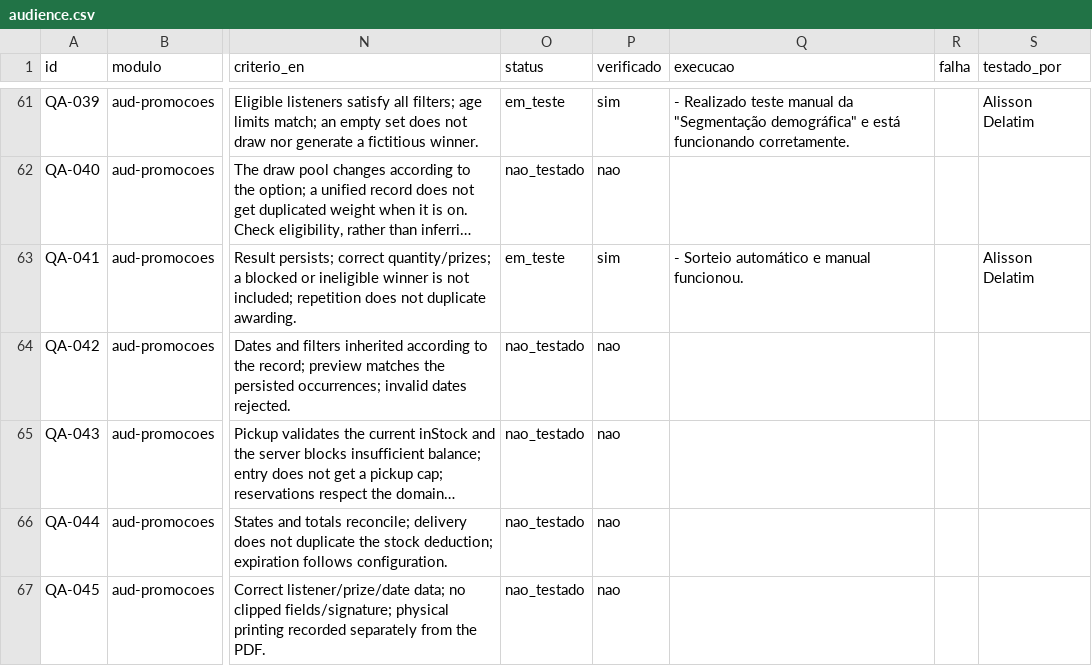
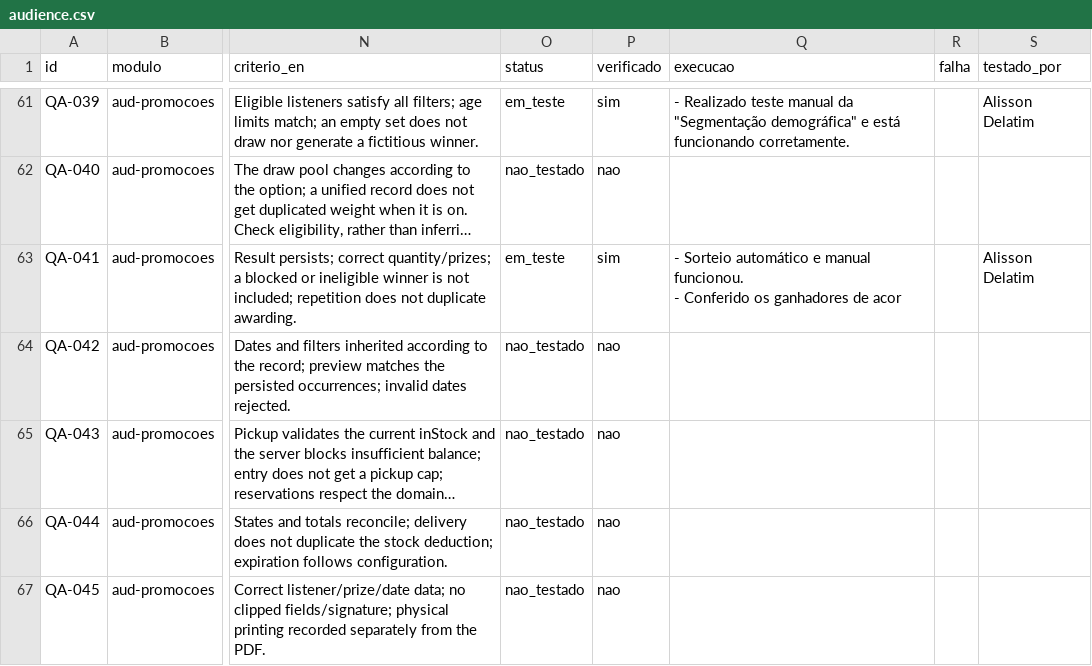
Before and after one commit to InformaWendel/PortalDEV, a CSV file: data/projetos/audience.csv, drawn as a sheet; only a part is shown, gaps mark what is left out; long unchanged cells end in …; ↵ is a line break in a cell; the diff names each change by its address in the sheet, - before the commit and + after, or states it on an @@ line.

Commit message:
chore(qa): QA-041 atualizado por Alisson Delatim

```diff
--- a/data/projetos/audience.csv
+++ b/data/projetos/audience.csv
-Q63 (execucao): …manual funcionou.
+Q63 (execucao): …manual funcionou. ↵ - Conferido os ganhadores de acor
```
